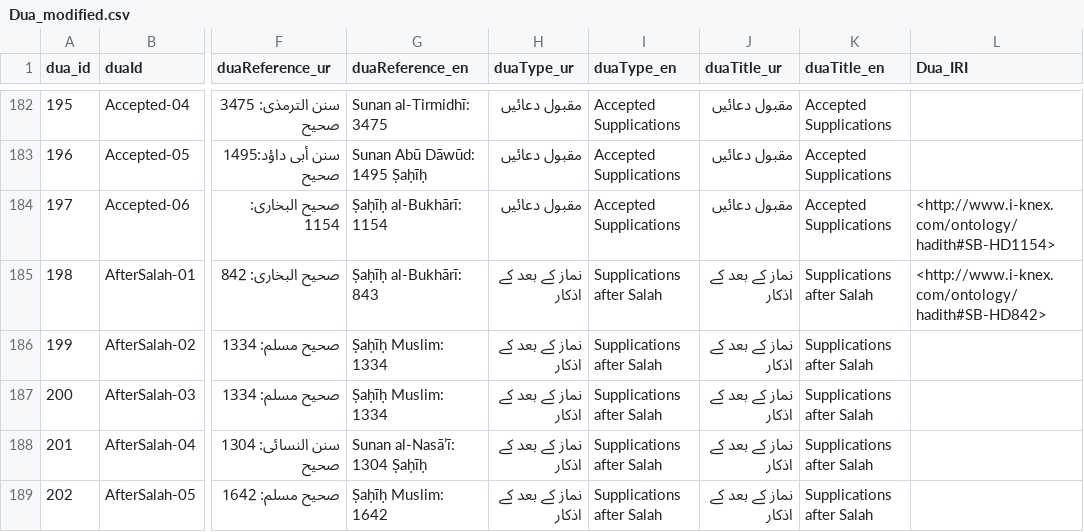
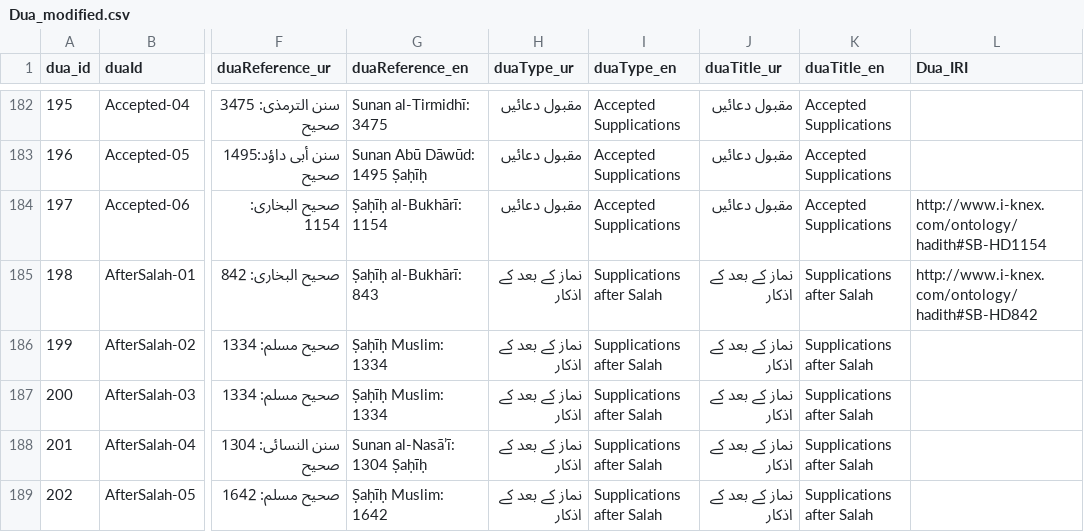
Before and after one commit to safazaidmalik/Dua_Knowledge_Graph, a CSV file: IRIConstruction/Dua_modified.csv, drawn as a sheet; only a part is shown, gaps mark what is left out; the diff covers the shown part only; the diff names each change by its address in the sheet, - before the commit and + after, or states it on an @@ line.

```diff
--- a/IRIConstruction/Dua_modified.csv
+++ b/IRIConstruction/Dua_modified.csv
-L184 (Dua_IRI): <http://www.i-knex.com/ontology/hadith#SB-HD1154>
+L184 (Dua_IRI): http://www.i-knex.com/ontology/hadith#SB-HD1154
-L185 (Dua_IRI): <http://www.i-knex.com/ontology/hadith#SB-HD842>
+L185 (Dua_IRI): http://www.i-knex.com/ontology/hadith#SB-HD842
```
Also changed, not shown: 21 edited cells elsewhere in this file, 2 other files.
